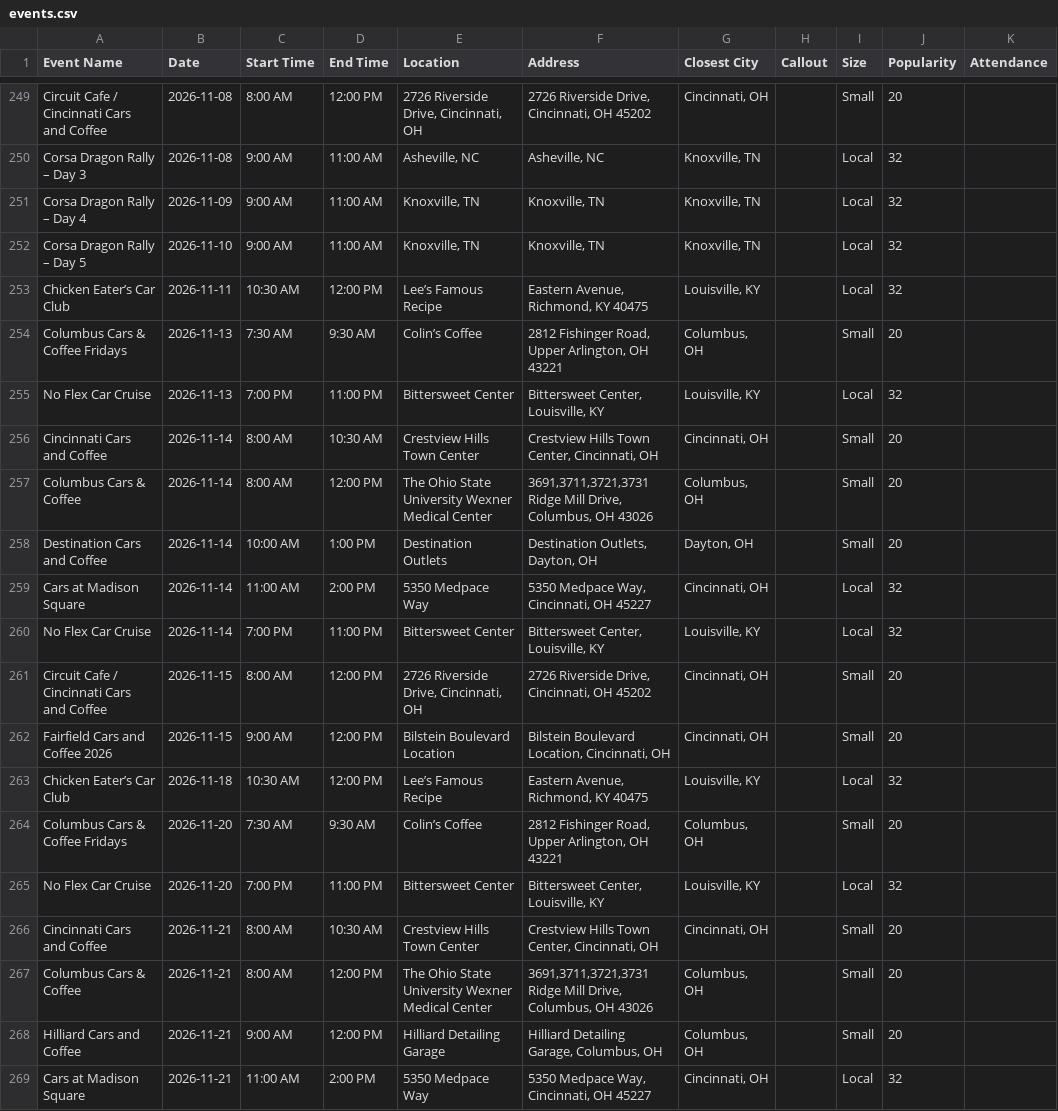
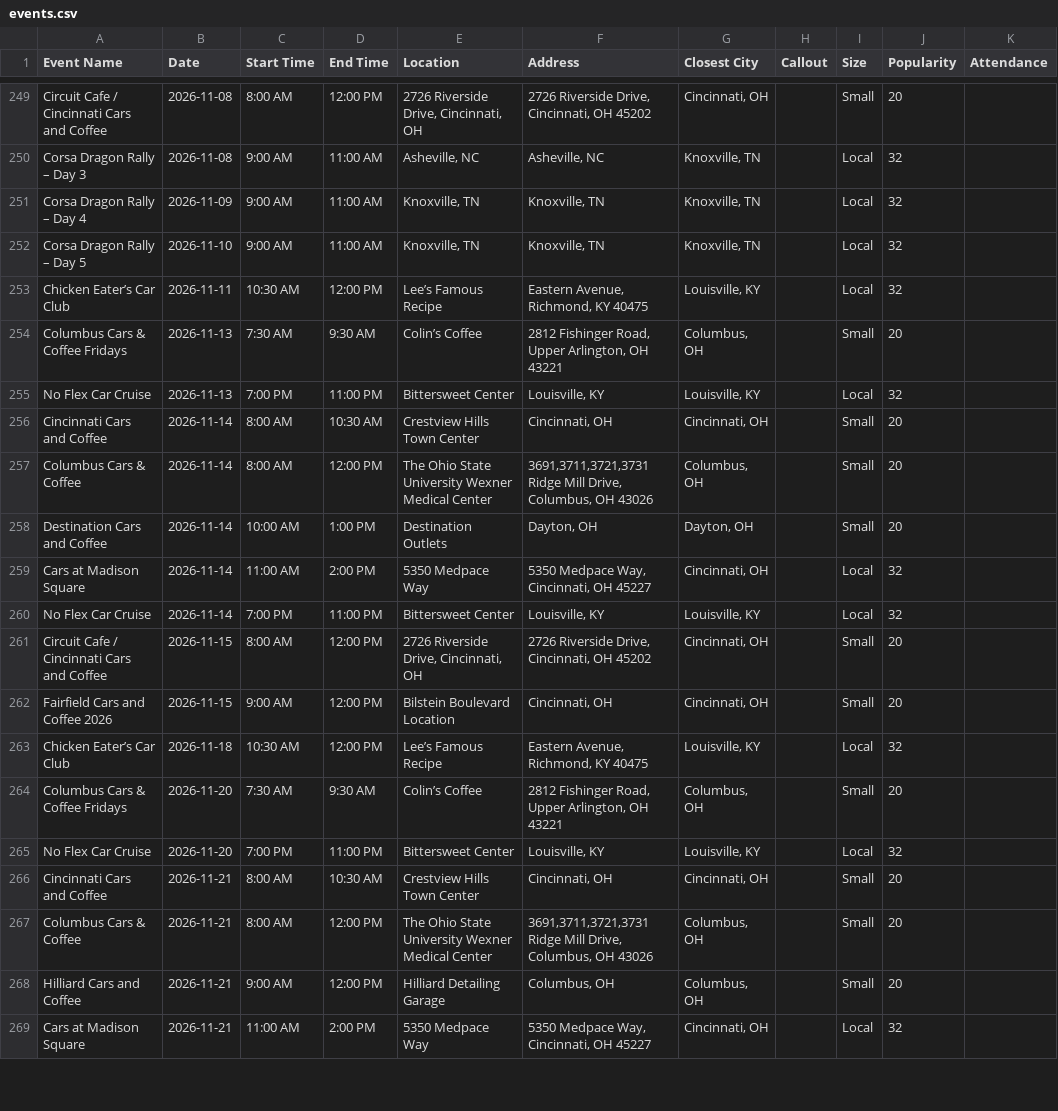
Before and after one commit to themessings/cincy-car-events, a CSV file: data/events.csv, drawn as a sheet; only a part is shown, gaps mark what is left out; the diff covers the shown part only; the diff names each change by its address in the sheet, - before the commit and + after, or states it on an @@ line.

Commit message:
Update Cincinnati-area car events

```diff
--- a/data/events.csv
+++ b/data/events.csv
-F255 (Address): Bittersweet Center, Louisville, KY
+F255 (Address): Louisville, KY
-F256 (Address): Crestview Hills Town Center, Cincinnati, OH
+F256 (Address): Cincinnati, OH
-F258 (Address): Destination Outlets, Dayton, OH
+F258 (Address): Dayton, OH
-F260 (Address): Bittersweet Center, Louisville, KY
+F260 (Address): Louisville, KY
-F262 (Address): Bilstein Boulevard Location, Cincinnati, OH
+F262 (Address): Cincinnati, OH
-F265 (Address): Bittersweet Center, Louisville, KY
+F265 (Address): Louisville, KY
-F266 (Address): Crestview Hills Town Center, Cincinnati, OH
+F266 (Address): Cincinnati, OH
-F268 (Address): Hilliard Detailing Garage, Columbus, OH
+F268 (Address): Columbus, OH
```
Also changed, not shown: 123 edited cells elsewhere in this file, 3 other files.
